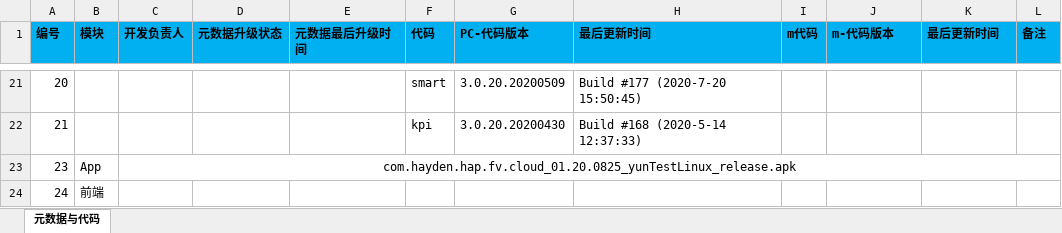
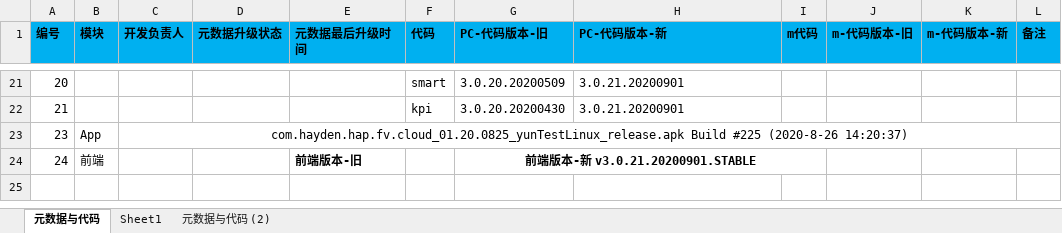
Before and after one commit to dovelx/python, an Excel workbook: 平台产品基线/打基线.xlsx, sheet 元数据与代码, drawn as a sheet; only a part is shown, gaps mark what is left out; values as stored, in another font and other column widths than the file's, no borders; charts and pictures not drawn; the diff covers the shown part only; the diff names each change by its address in the sheet, - before the commit and + after, or states it on an @@ line.

```diff
--- a/平台产品基线/打基线.xlsx (sheet 元数据与代码)
+++ b/平台产品基线/打基线.xlsx (sheet 元数据与代码)
+sheet tab: Sheet1
+sheet tab: 元数据与代码 (2)
-G1: PC-代码版本
+G1: PC-代码版本-旧
-H1: 最后更新时间
+H1: PC-代码版本-新
-J1: m-代码版本
+J1: m-代码版本-旧
-K1: 最后更新时间
+K1: m-代码版本-新
-H21 (PC-代码版本-新): Build #177 (2020-7-20 15:50:45)
+H21 (PC-代码版本-新): 3.0.21.20200901
-H22 (PC-代码版本-新): Build #168 (2020-5-14 12:37:33)
+H22 (PC-代码版本-新): 3.0.21.20200901
-C23 (开发负责人): com.hayden.hap.fv.cloud_01.20.0825_yunTestLinux_release.apk
+C23 (开发负责人): com.hayden.hap.fv.cloud_01.20.0825_yunTestLinux_release.apk Build #225 (2020-8-26 14:20:37)
-E24 (元数据最后升级时间): (empty)
+E24 (元数据最后升级时间): 前端版本-旧
-G24 (PC-代码版本-旧): (empty)
+G24 (PC-代码版本-旧): 前端版本-新 v3.0.21.20200901.STABLE
+G24:I24 merged
```
Also changed, not shown: 32 edited cells elsewhere in this sheet, charts or pictures, 平台产品基线/bak/现场总管基线产品8月-测试方案_8-25.xlsx, 7 other files.
